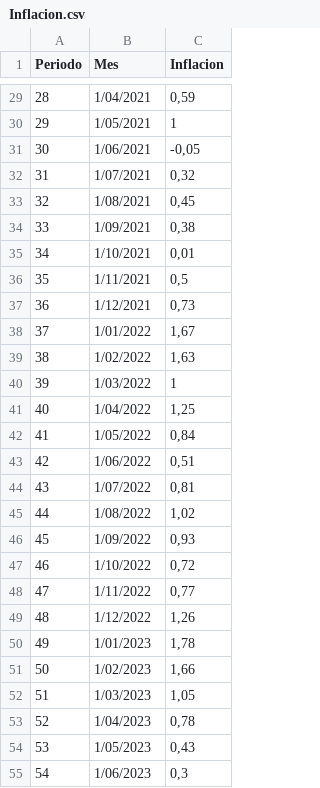
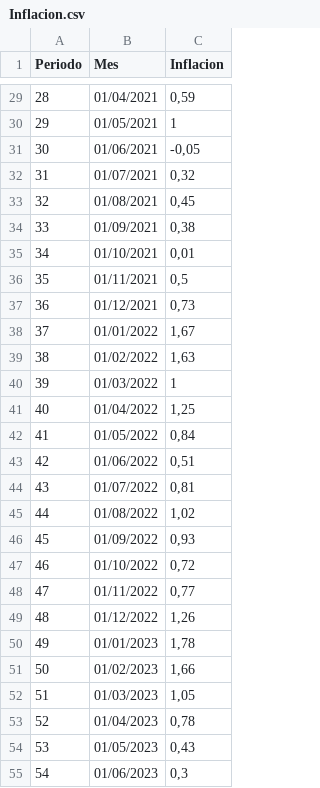
Before and after one commit to Esteban7777/Curso-Big-Data, a CSV file: Taller 3/0.Insumos/Inflacion.csv, drawn as a sheet; only a part is shown, gaps mark what is left out; the diff covers the shown part only.

```diff
--- a/Taller 3/0.Insumos/Inflacion.csv
+++ b/Taller 3/0.Insumos/Inflacion.csv
@@ -29,27 +29,27 @@ Periodo;Mes;Inflacion
-28;1/04/2021;0,59
-29;1/05/2021;1
-30;1/06/2021;-0,05
-31;1/07/2021;0,32
-32;1/08/2021;0,45
-33;1/09/2021;0,38
-34;1/10/2021;0,01
-35;1/11/2021;0,5
-36;1/12/2021;0,73
-37;1/01/2022;1,67
-38;1/02/2022;1,63
-39;1/03/2022;1
-40;1/04/2022;1,25
-41;1/05/2022;0,84
-42;1/06/2022;0,51
-43;1/07/2022;0,81
-44;1/08/2022;1,02
-45;1/09/2022;0,93
-46;1/10/2022;0,72
-47;1/11/2022;0,77
-48;1/12/2022;1,26
-49;1/01/2023;1,78
-50;1/02/2023;1,66
-51;1/03/2023;1,05
-52;1/04/2023;0,78
-53;1/05/2023;0,43
-54;1/06/2023;0,3
+28;01/04/2021;0,59
+29;01/05/2021;1
+30;01/06/2021;-0,05
+31;01/07/2021;0,32
+32;01/08/2021;0,45
+33;01/09/2021;0,38
+34;01/10/2021;0,01
+35;01/11/2021;0,5
+36;01/12/2021;0,73
+37;01/01/2022;1,67
+38;01/02/2022;1,63
+39;01/03/2022;1
+40;01/04/2022;1,25
+41;01/05/2022;0,84
+42;01/06/2022;0,51
+43;01/07/2022;0,81
+44;01/08/2022;1,02
+45;01/09/2022;0,93
+46;01/10/2022;0,72
+47;01/11/2022;0,77
+48;01/12/2022;1,26
+49;01/01/2023;1,78
+50;01/02/2023;1,66
+51;01/03/2023;1,05
+52;01/04/2023;0,78
+53;01/05/2023;0,43
+54;01/06/2023;0,3
```
Also changed, not shown: 37 edited cells elsewhere in this file.
